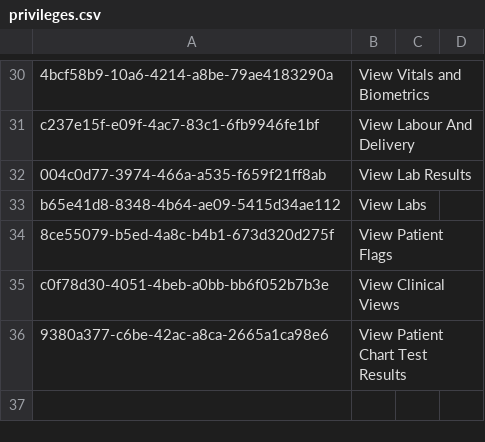
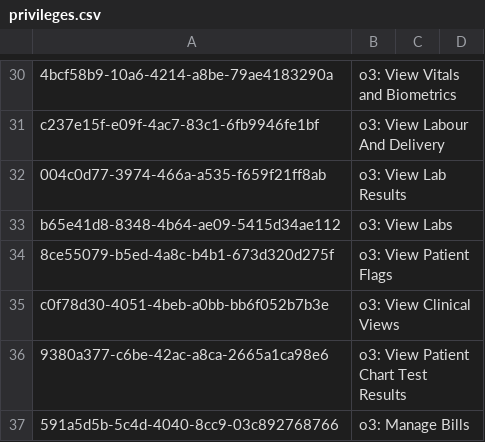
Before and after one commit to enyaencha/openmrs-config-kenyaemr, a CSV file: configuration/privileges/privileges.csv, drawn as a sheet; only a part is shown, gaps mark what is left out; the diff covers the shown part only; the diff names each change by its address in the sheet, - before the commit and + after, or states it on an @@ line.

```diff
--- a/configuration/privileges/privileges.csv
+++ b/configuration/privileges/privileges.csv
-B30: View Vitals and Biometrics
+B30: o3: View Vitals and Biometrics
-B31: View Labour And Delivery
+B31: o3: View Labour And Delivery
-B32: View Lab Results
+B32: o3: View Lab Results
-B33: View Labs
+B33: o3: View Labs
-B34: View Patient Flags
+B34: o3: View Patient Flags
-B35: View Clinical Views
+B35: o3: View Clinical Views
-B36: View Patient Chart Test Results
+B36: o3: View Patient Chart Test Results
+row 37: 591a5d5b-5c4d-4040-8cc9-03c892768766 | o3: Manage Bills
```
Also changed, not shown: 28 edited cells elsewhere in this file, 2 other files.
